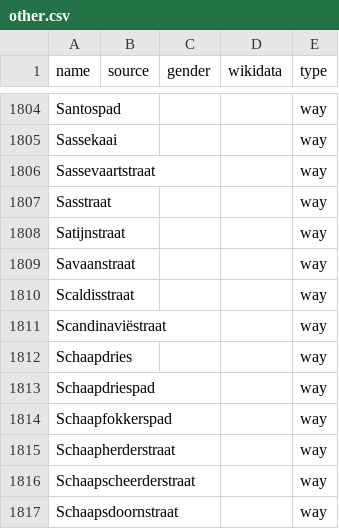
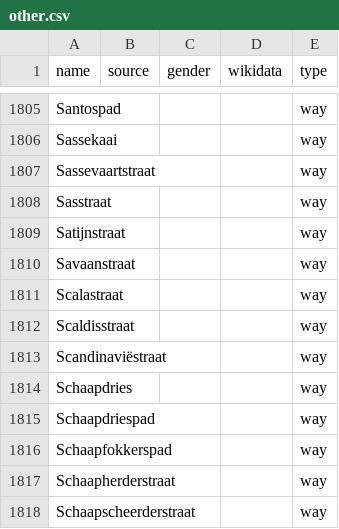
Before and after one commit to EqualStreetNames/equalstreetnames-gent, a CSV file: data/other.csv, drawn as a sheet; only a part is shown, gaps mark what is left out; the shorter side is filled out with more unchanged rows; the diff covers the shown part only; the diff names each change by its address in the sheet, - before the commit and + after, or states it on an @@ line.

```diff
--- a/data/other.csv
+++ b/data/other.csv
+row 1811: Scalastraat |  |  |  | way
```
Also changed, not shown: 3 added rows and 2 removed rows elsewhere in this file, 2 other files.
